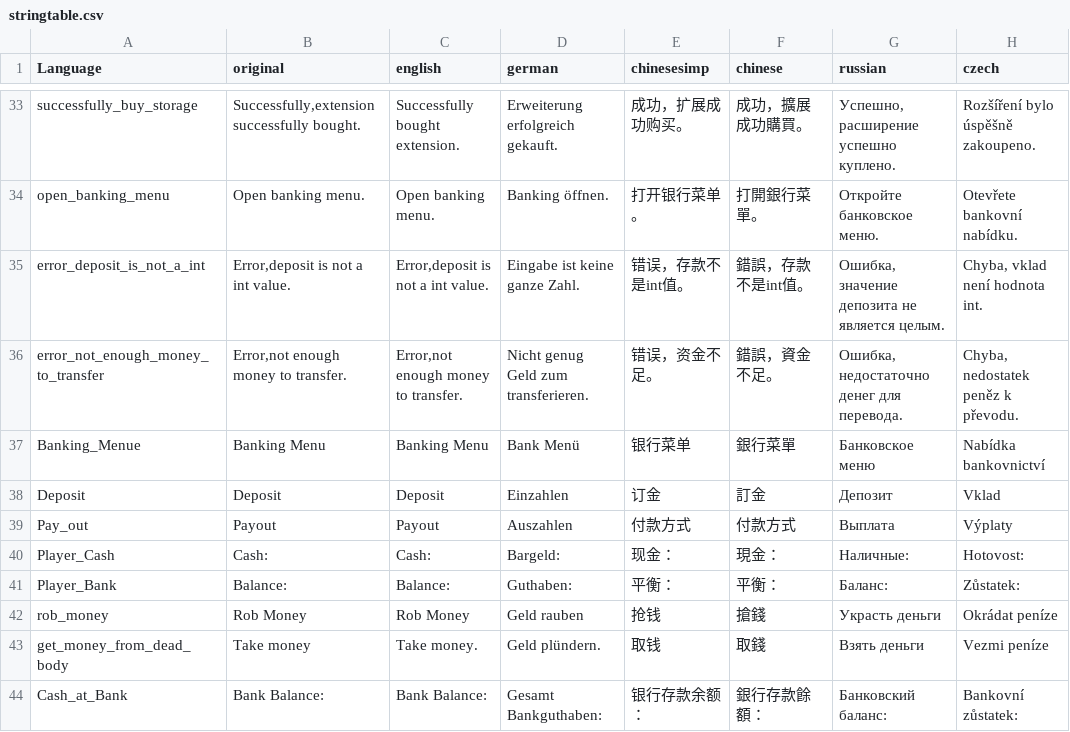
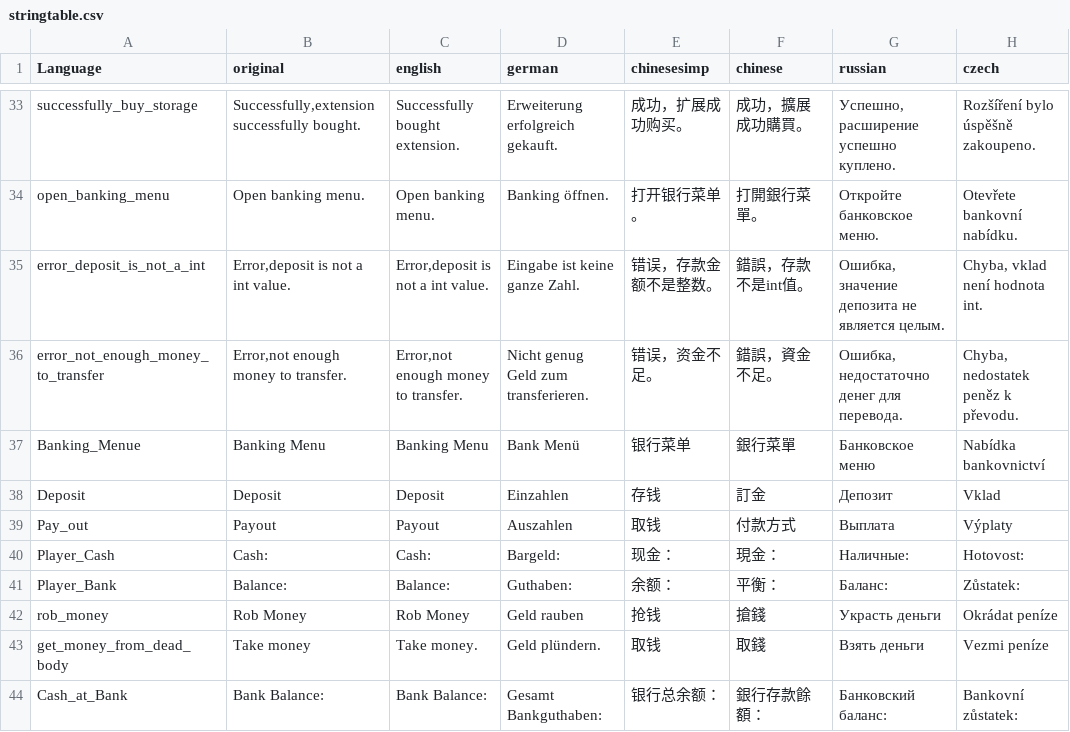
Before and after one commit to ihr-it-projekt/DayZLife, a CSV file: DayZLife/stringtable.csv, drawn as a sheet; only a part is shown, gaps mark what is left out; the diff covers the shown part only; the diff names each change by its address in the sheet, - before the commit and + after, or states it on an @@ line.

```diff
--- a/DayZLife/stringtable.csv
+++ b/DayZLife/stringtable.csv
-E35 (chinesesimp): 错误，存款不是int值。
+E35 (chinesesimp): 错误，存款金额不是整数。
-E38 (chinesesimp): 订金
+E38 (chinesesimp): 存钱
-E39 (chinesesimp): 付款方式
+E39 (chinesesimp): 取钱
-E41 (chinesesimp): 平衡：
+E41 (chinesesimp): 余额：
-E44 (chinesesimp): 银行存款余额：
+E44 (chinesesimp): 银行总余额：
```
Also changed, not shown: 68 edited cells elsewhere in this file.
